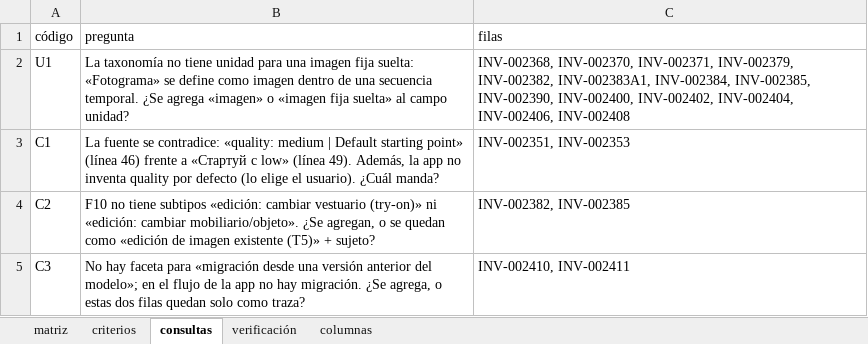
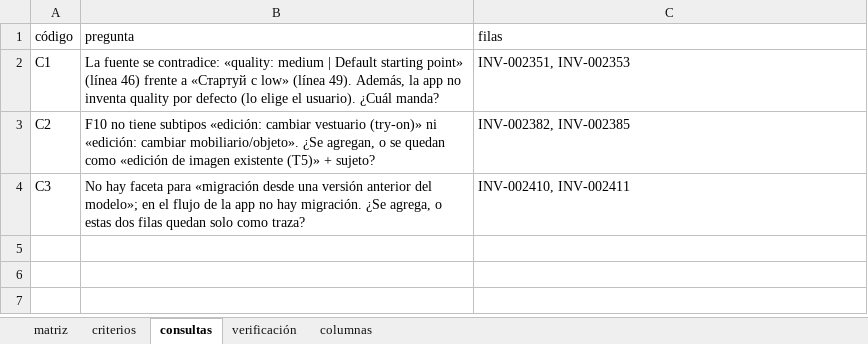
Before and after one commit to EricToled564/AI-Production-Director, an Excel workbook: taller/catalogo/v2/piloto_gpt-image/matriz_gpt-image_desde_cero.xlsx, sheet consultas, drawn as a sheet; values as stored, in another font and other column widths than the file's, no borders; 1 other sheet too large or unreadable and not compared; the diff names each change by its address in the sheet, - before the commit and + after, or states it on an @@ line.

```diff
--- a/taller/catalogo/v2/piloto_gpt-image/matriz_gpt-image_desde_cero.xlsx (sheet consultas)
+++ b/taller/catalogo/v2/piloto_gpt-image/matriz_gpt-image_desde_cero.xlsx (sheet consultas)
-row 2: U1 | La taxonomía no tiene unidad para una imagen fija suelta: «Fotograma» se define como imagen dentro de una secuencia temporal. ¿Se agrega «imagen» o «imagen fija suelta» al campo unidad? | INV-002368, INV-002370, INV-002371, INV-002379, INV-002382, INV-002383A1, INV-002384, INV-002385, INV-002390, INV-002400, INV-002402, INV-002404, INV-002406, INV-002408
```
Also changed, not shown: sheet columnas, sheet verificación, sheet criterios, 4 other files.
